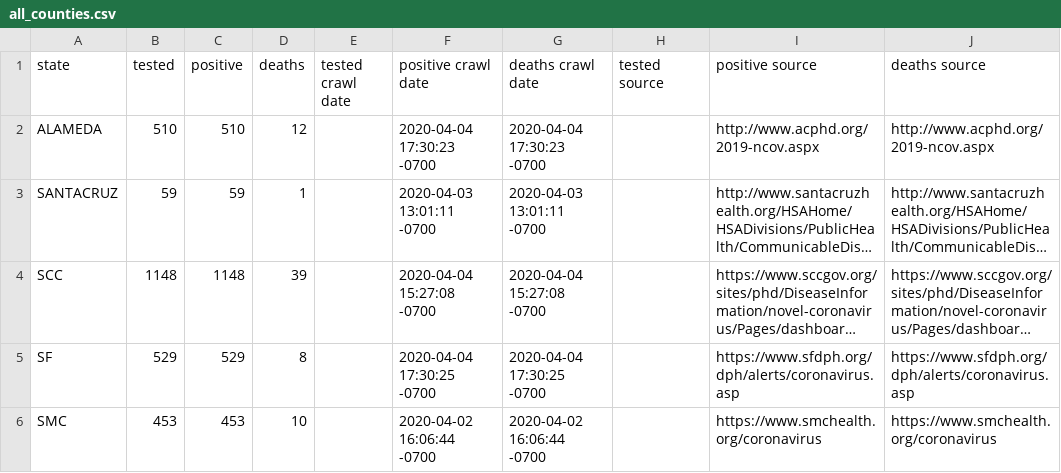
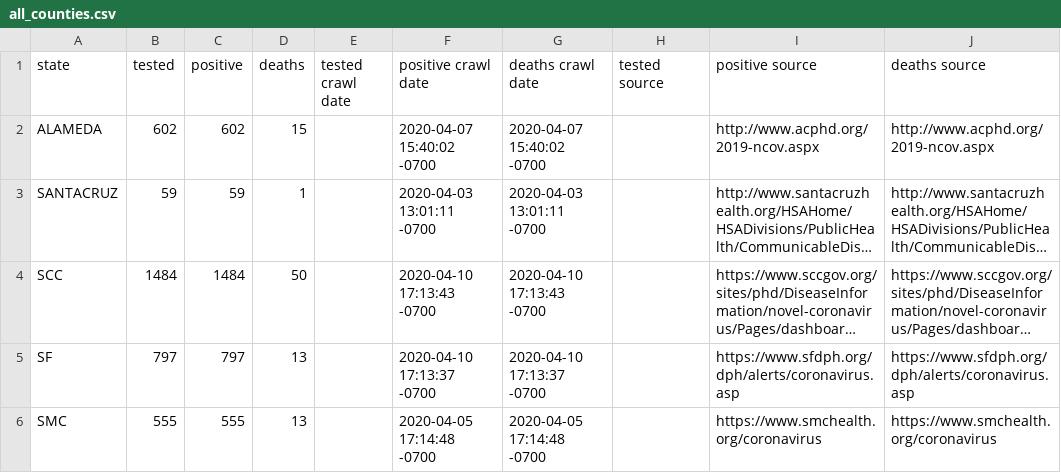
Before and after one commit to rdsida/crawl-and-parse, a CSV file: all_counties.csv, drawn as a sheet; long unchanged cells end in …; the diff names each change by its address in the sheet, - before the commit and + after, or states it on an @@ line.

```diff
--- a/all_counties.csv
+++ b/all_counties.csv
-B2 (tested): 510
+B2 (tested): 602
-C2 (positive): 510
+C2 (positive): 602
-D2 (deaths): 12
+D2 (deaths): 15
-F2 (positive crawl date): 2020-04-04 17:30:23 -0700
+F2 (positive crawl date): 2020-04-07 15:40:02 -0700
-G2 (deaths crawl date): 2020-04-04 17:30:23 -0700
+G2 (deaths crawl date): 2020-04-07 15:40:02 -0700
-B4 (tested): 1148
+B4 (tested): 1484
-C4 (positive): 1148
+C4 (positive): 1484
-D4 (deaths): 39
+D4 (deaths): 50
-F4 (positive crawl date): 2020-04-04 15:27:08 -0700
+F4 (positive crawl date): 2020-04-10 17:13:43 -0700
-G4 (deaths crawl date): 2020-04-04 15:27:08 -0700
+G4 (deaths crawl date): 2020-04-10 17:13:43 -0700
-B5 (tested): 529
+B5 (tested): 797
-C5 (positive): 529
+C5 (positive): 797
-D5 (deaths): 8
+D5 (deaths): 13
-F5 (positive crawl date): 2020-04-04 17:30:25 -0700
+F5 (positive crawl date): 2020-04-10 17:13:37 -0700
-G5 (deaths crawl date): 2020-04-04 17:30:25 -0700
+G5 (deaths crawl date): 2020-04-10 17:13:37 -0700
-B6 (tested): 453
+B6 (tested): 555
-C6 (positive): 453
+C6 (positive): 555
-D6 (deaths): 10
+D6 (deaths): 13
-F6 (positive crawl date): 2020-04-02 16:06:44 -0700
+F6 (positive crawl date): 2020-04-05 17:14:48 -0700
-G6 (deaths crawl date): 2020-04-02 16:06:44 -0700
+G6 (deaths crawl date): 2020-04-05 17:14:48 -0700
```
Also changed, not shown: all.csv, states.csv, 2 other files.
